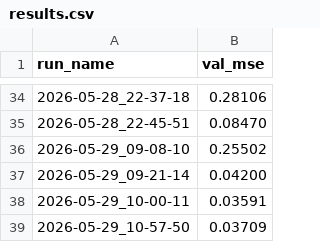
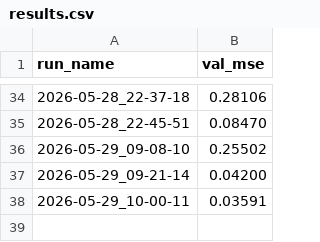
Before and after one commit to JacksonBurns/how-to-train-your-chemeleon, a CSV file: results.csv, drawn as a sheet; only a part is shown, gaps mark what is left out; the diff names each change by its address in the sheet, - before the commit and + after, or states it on an @@ line.

```diff
--- a/results.csv
+++ b/results.csv
-row 39: 2026-05-29_10-57-50 | 0.03709
```
Also changed, not shown: 1 other file.
